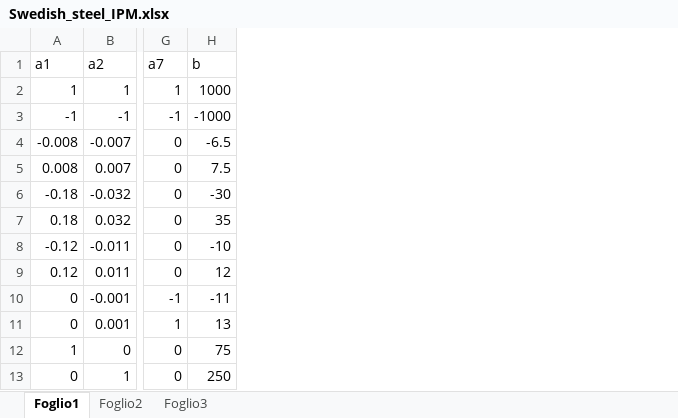
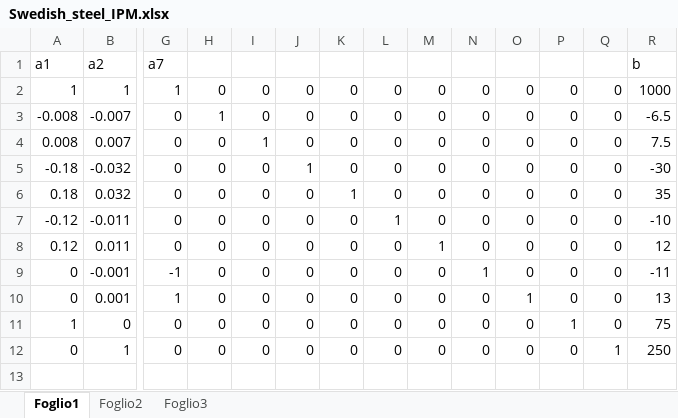
Before and after one commit to feuer95/Thesis, an Excel workbook: Python/Swedish_steel_IPM.xlsx, sheet Foglio1, drawn as a sheet; only a part is shown, gaps mark what is left out; values as stored, in another font and other column widths than the file's, no borders; removed rows and columns are numbered as before the commit, all else as after; rows hold the shown columns only; the diff names each change by its address in the sheet, - before the commit and + after, or states it on an @@ line.

Commit message:
Swedish steel and simplex method

```diff
--- a/Python/Swedish_steel_IPM.xlsx (sheet Foglio1)
+++ b/Python/Swedish_steel_IPM.xlsx (sheet Foglio1)
+column H, rows 2-12: 0 | 1 | 0 | 0 | 0 | 0 | 0 | 0 | 0 | 0 | 0
+column I, rows 2-12: 0 | 0 | 1 | 0 | 0 | 0 | 0 | 0 | 0 | 0 | 0
+column J, rows 2-12: 0 | 0 | 0 | 1 | 0 | 0 | 0 | 0 | 0 | 0 | 0
+column K, rows 2-12: 0 | 0 | 0 | 0 | 1 | 0 | 0 | 0 | 0 | 0 | 0
+column L, rows 2-12: 0 | 0 | 0 | 0 | 0 | 1 | 0 | 0 | 0 | 0 | 0
+column M, rows 2-12: 0 | 0 | 0 | 0 | 0 | 0 | 1 | 0 | 0 | 0 | 0
+column N, rows 2-12: 0 | 0 | 0 | 0 | 0 | 0 | 0 | 1 | 0 | 0 | 0
+column O, rows 2-12: 0 | 0 | 0 | 0 | 0 | 0 | 0 | 0 | 1 | 0 | 0
+column P, rows 2-12: 0 | 0 | 0 | 0 | 0 | 0 | 0 | 0 | 0 | 1 | 0
+column Q, rows 2-12: 0 | 0 | 0 | 0 | 0 | 0 | 0 | 0 | 0 | 0 | 1
-row 3: -1 | -1 | -1 | -1000
```
Also changed, not shown: Python/Swedish_steel_SM.xlsx, 4 other files.
